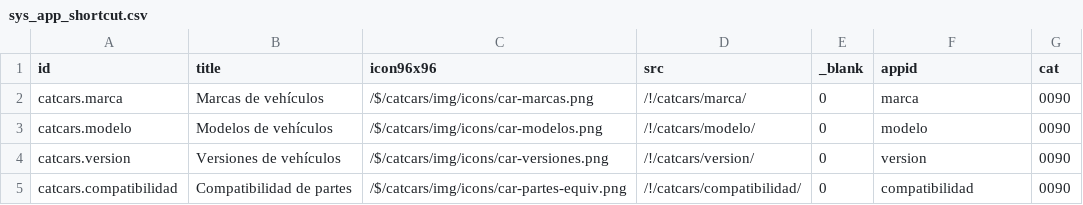
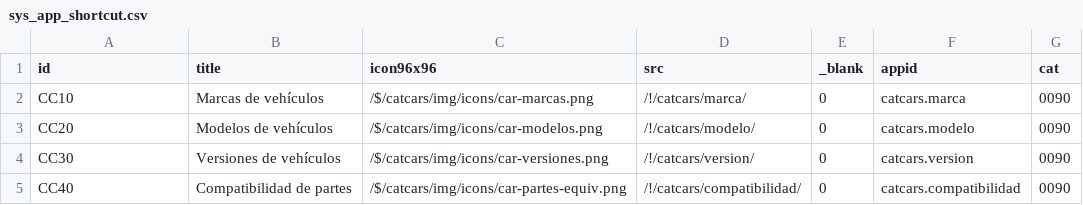
Before and after one commit to Induxsoft/catcars, a CSV file: src/catcars/_install/app_info/sys_app_shortcut.csv, drawn as a sheet.

```diff
--- a/src/catcars/_install/app_info/sys_app_shortcut.csv
+++ b/src/catcars/_install/app_info/sys_app_shortcut.csv
@@ -1,5 +1,5 @@
 "id","title","icon96x96","src","_blank","appid","cat"
-"catcars.marca","Marcas de vehículos","/$/catcars/img/icons/car-marcas.png","/!/catcars/marca/","0","marca","0090"
-"catcars.modelo","Modelos de vehículos","/$/catcars/img/icons/car-modelos.png","/!/catcars/modelo/","0","modelo","0090"
-"catcars.version","Versiones de vehículos","/$/catcars/img/icons/car-versiones.png","/!/catcars/version/","0","version","0090"
-"catcars.compatibilidad","Compatibilidad de partes","/$/catcars/img/icons/car-partes-equiv.png","/!/catcars/compatibilidad/","0","compatibilidad","0090"
+"CC10","Marcas de vehículos","/$/catcars/img/icons/car-marcas.png","/!/catcars/marca/","0","catcars.marca","0090"
+"CC20","Modelos de vehículos","/$/catcars/img/icons/car-modelos.png","/!/catcars/modelo/","0","catcars.modelo","0090"
+"CC30","Versiones de vehículos","/$/catcars/img/icons/car-versiones.png","/!/catcars/version/","0","catcars.version","0090"
+"CC40","Compatibilidad de partes","/$/catcars/img/icons/car-partes-equiv.png","/!/catcars/compatibilidad/","0","catcars.compatibilidad","0090"
```
Also changed, not shown: src/catcars/_install/app_info/sys_app_catalog.csv, 3 other files.
